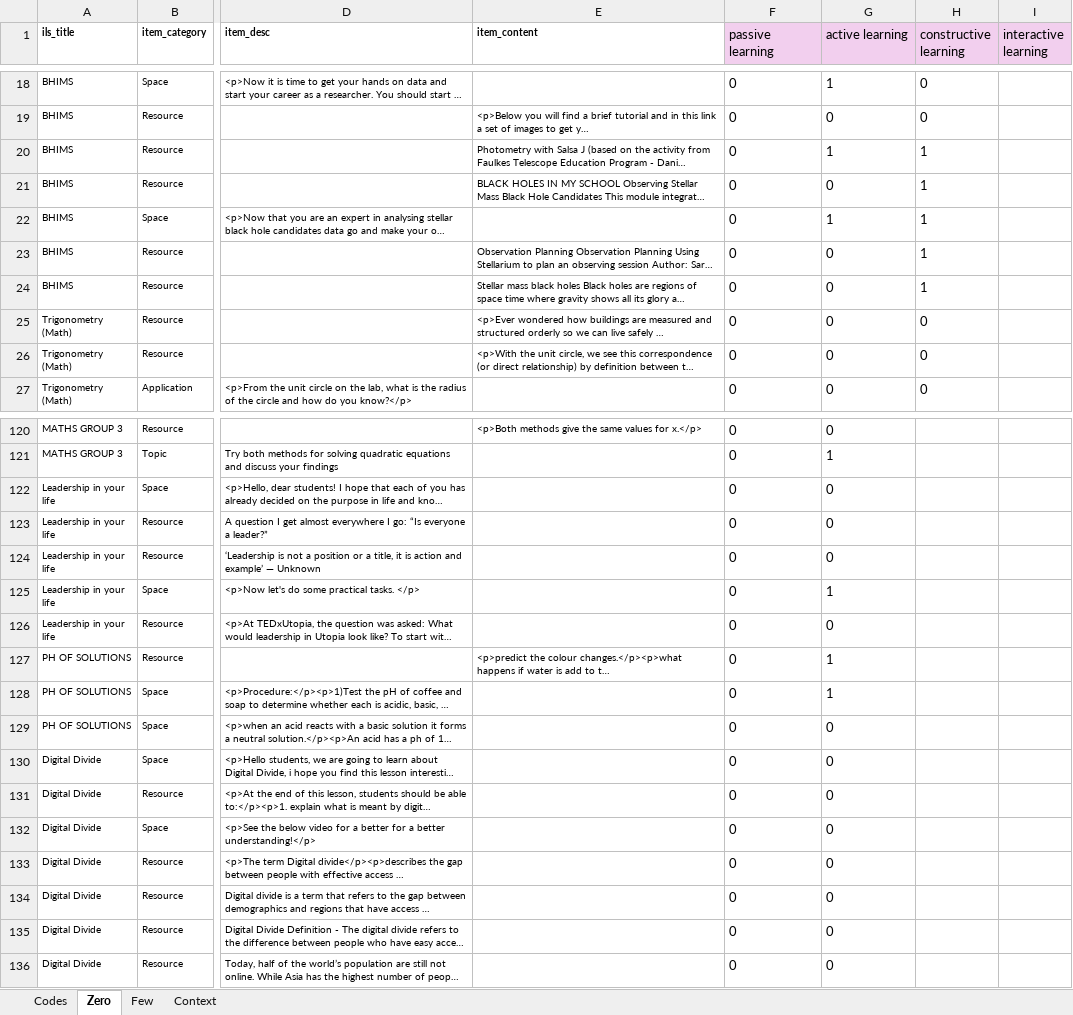
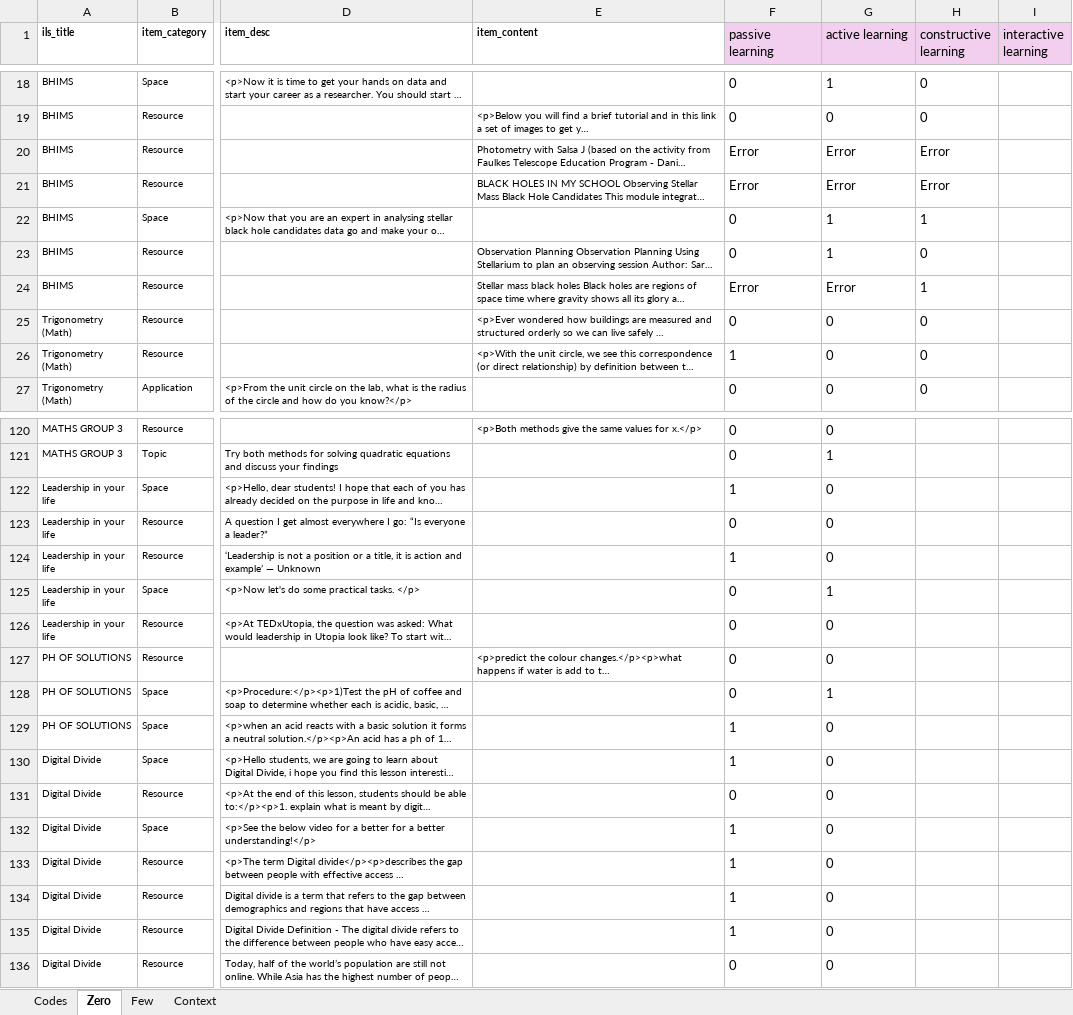
Before and after one commit to saban7/ChusCodification, an Excel workbook: Codebook.xlsx, sheet Zero, drawn as a sheet; only a part is shown, gaps mark what is left out; long unchanged cells end in …; values as stored, in another font and other column widths than the file's, no borders; the diff covers the shown part only; the diff names each change by its address in the sheet, - before the commit and + after, or states it on an @@ line.

```diff
--- a/Codebook.xlsx (sheet Zero)
+++ b/Codebook.xlsx (sheet Zero)
-F20:F21 (passive learning): 0
+F20:F21 (passive learning): Error
-G20 (active learning): 1
+G20 (active learning): Error
-H20:H21 (constructive learning): 1
+H20:H21 (constructive learning): Error
-G21 (active learning): 0
+G21 (active learning): Error
-G23 (active learning): 0
+G23 (active learning): 1
-H23 (constructive learning): 1
+H23 (constructive learning): 0
-F24 (passive learning): 0
+F24 (passive learning): Error
-G24 (active learning): 0
+G24 (active learning): Error
-F26 (passive learning): 0
+F26 (passive learning): 1
-F122 (passive learning): 0
+F122 (passive learning): 1
-F124 (passive learning): 0
+F124 (passive learning): 1
-G127 (active learning): 1
+G127 (active learning): 0
-F129:F130 (passive learning): 0
+F129:F130 (passive learning): 1
-F132:F135 (passive learning): 0
+F132:F135 (passive learning): 1
```
Also changed, not shown: 80 edited cells elsewhere in this sheet, 1 other file.
